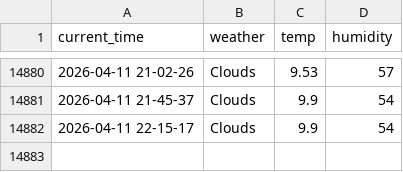
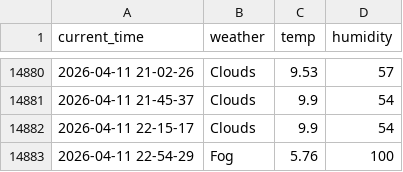
Before and after one commit to Engineer-technician/Seoul_weather_5_m, a CSV file: seoul_weather.csv, drawn as a sheet; only a part is shown, gaps mark what is left out; the diff names each change by its address in the sheet, - before the commit and + after, or states it on an @@ line.

```diff
--- a/seoul_weather.csv
+++ b/seoul_weather.csv
+row 14883: 2026-04-11 22-54-29 | Fog | 5.76 | 100
```
